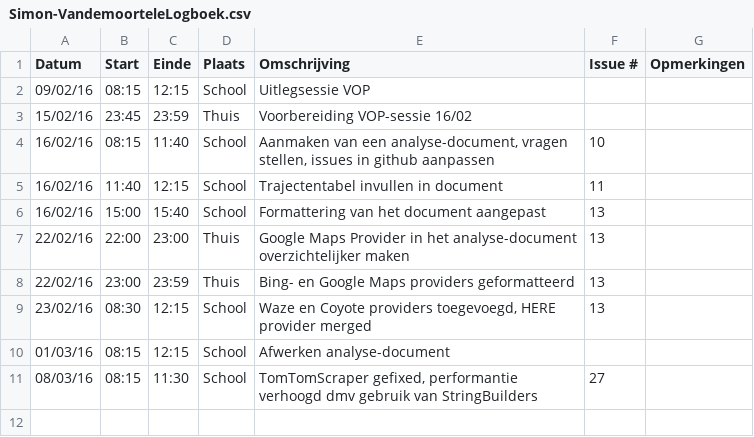
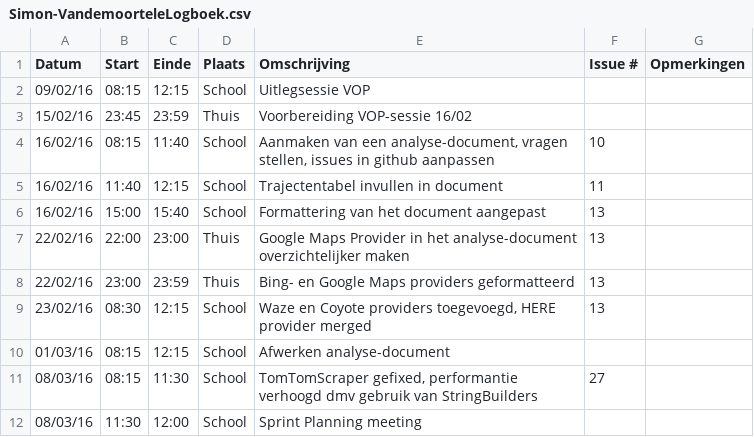
Before and after one commit to ghentlivinglab/Traffic-Travel-Time-Analyzer-3, a CSV file: Simon-VandemoorteleLogboek.csv, drawn as a sheet.

Commit message:
Update Simon-VandemoorteleLogboek.csv

```diff
--- a/Simon-VandemoorteleLogboek.csv
+++ b/Simon-VandemoorteleLogboek.csv
@@ -11 +11,2 @@ Datum,Start,Einde,Plaats,Omschrijving,Issue #,Opmerkingen
 08/03/16,08:15,11:30,School,"TomTomScraper gefixed, performantie verhoogd dmv gebruik van StringBuilders",27,
+08/03/16,11:30,12:00,School,"Sprint Planning meeting",,
```
